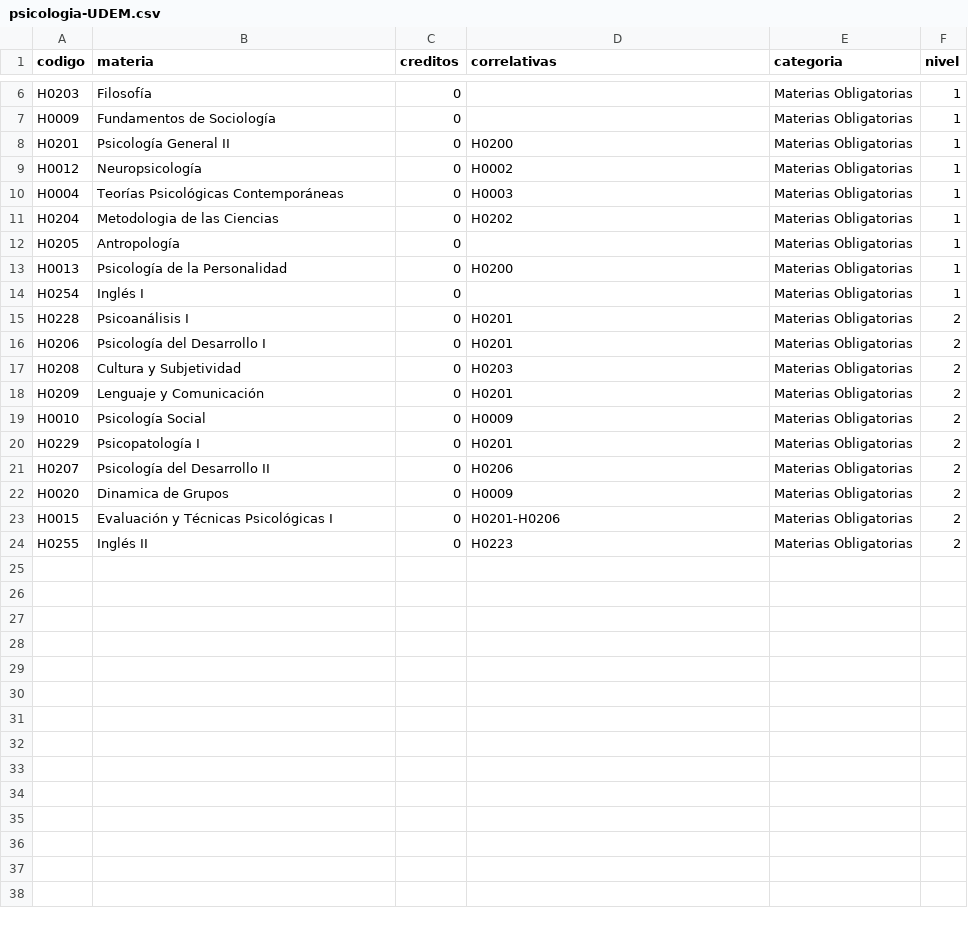
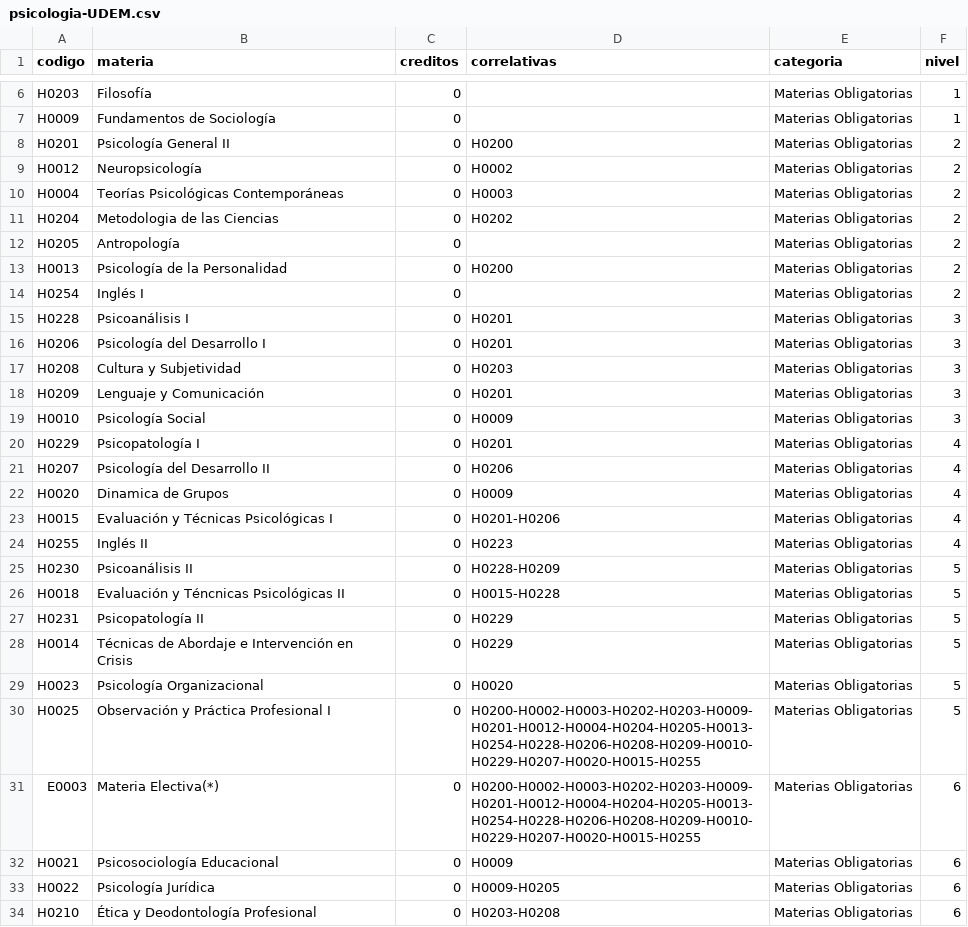
Before and after one commit to camiboj/UDEM-Map, a CSV file: data/psicologia-UDEM.csv, drawn as a sheet; only a part is shown, gaps mark what is left out; the diff covers the shown part only.

Commit message:
agrego cuatrimestres al csv

```diff
--- a/data/psicologia-UDEM.csv
+++ b/data/psicologia-UDEM.csv
@@ -7,18 +7,28 @@ H0203,Filosofía,0,,Materias Obligatorias,1
 H0009,Fundamentos de Sociología,0,,Materias Obligatorias,1
-H0201,Psicología General II,0,H0200,Materias Obligatorias,1
-H0012,Neuropsicología,0,H0002,Materias Obligatorias,1
-H0004,Teorías Psicológicas Contemporáneas,0,H0003,Materias Obligatorias,1
-H0204,Metodologia de las Ciencias,0,H0202,Materias Obligatorias,1
-H0205,Antropología,0,,Materias Obligatorias,1
-H0013,Psicología de la Personalidad,0,H0200,Materias Obligatorias,1
-H0254,Inglés I,0,,Materias Obligatorias,1
-H0228,Psicoanálisis I,0,H0201,Materias Obligatorias,2
-H0206,Psicología del Desarrollo I,0,H0201,Materias Obligatorias,2
-H0208,Cultura y Subjetividad,0,H0203,Materias Obligatorias,2
-H0209,Lenguaje y Comunicación,0,H0201,Materias Obligatorias,2
-H0010,Psicología Social,0,H0009,Materias Obligatorias,2
-H0229,Psicopatología I,0,H0201,Materias Obligatorias,2
-H0207,Psicología del Desarrollo II,0,H0206,Materias Obligatorias,2
-H0020,Dinamica de Grupos,0,H0009,Materias Obligatorias,2
-H0015,Evaluación y Técnicas Psicológicas I,0,H0201-H0206,Materias Obligatorias,2
-H0255,Inglés II,0,H0223,Materias Obligatorias,2
+H0201,Psicología General II,0,H0200,Materias Obligatorias,2
+H0012,Neuropsicología,0,H0002,Materias Obligatorias,2
+H0004,Teorías Psicológicas Contemporáneas,0,H0003,Materias Obligatorias,2
+H0204,Metodologia de las Ciencias,0,H0202,Materias Obligatorias,2
+H0205,Antropología,0,,Materias Obligatorias,2
+H0013,Psicología de la Personalidad,0,H0200,Materias Obligatorias,2
+H0254,Inglés I,0,,Materias Obligatorias,2
+H0228,Psicoanálisis I,0,H0201,Materias Obligatorias,3
+H0206,Psicología del Desarrollo I,0,H0201,Materias Obligatorias,3
+H0208,Cultura y Subjetividad,0,H0203,Materias Obligatorias,3
+H0209,Lenguaje y Comunicación,0,H0201,Materias Obligatorias,3
+H0010,Psicología Social,0,H0009,Materias Obligatorias,3
+H0229,Psicopatología I,0,H0201,Materias Obligatorias,4
+H0207,Psicología del Desarrollo II,0,H0206,Materias Obligatorias,4
+H0020,Dinamica de Grupos,0,H0009,Materias Obligatorias,4
+H0015,Evaluación y Técnicas Psicológicas I,0,H0201-H0206,Materias Obligatorias,4
+H0255,Inglés II,0,H0223,Materias Obligatorias,4
+H0230,Psicoanálisis II,0,H0228-H0209,Materias Obligatorias,5
+H0018,Evaluación y Téncnicas Psicológicas II,0,H0015-H0228,Materias Obligatorias,5
+H0231,Psicopatología II,0,H0229,Materias Obligatorias,5
+H0014,Técnicas de Abordaje e Intervención en Crisis,0,H0229,Materias Obligatorias,5
+H0023,Psicología Organizacional,0,H0020,Materias Obligatorias,5
+H0025,Observación y Práctica Profesional I,0,H0200-H0002-H0003-H0202-H0203-H0009-H0201-H0012-H0004-H0204-H0205-H0013-H0254-H0228-H0206-H0208-H0209-H0010-H0229-H0207-H0020-H0015-H0255,Materias Obligatorias,5
+E0003,Materia Electiva(*),0,H0200-H0002-H0003-H0202-H0203-H0009-H0201-H0012-H0004-H0204-H0205-H0013-H0254-H0228-H0206-H0208-H0209-H0010-H0229-H0207-H0020-H0015-H0255,Materias Obligatorias,6
+H0021,Psicosociología Educacional,0,H0009,Materias Obligatorias,6
+H0022,Psicología Jurídica,0,H0009-H0205,Materias Obligatorias,6
+H0210,Ética y Deodontología Profesional,0,H0203-H0208,Materias Obligatorias,6
```
Also changed, not shown: 15 added rows elsewhere in this file.
